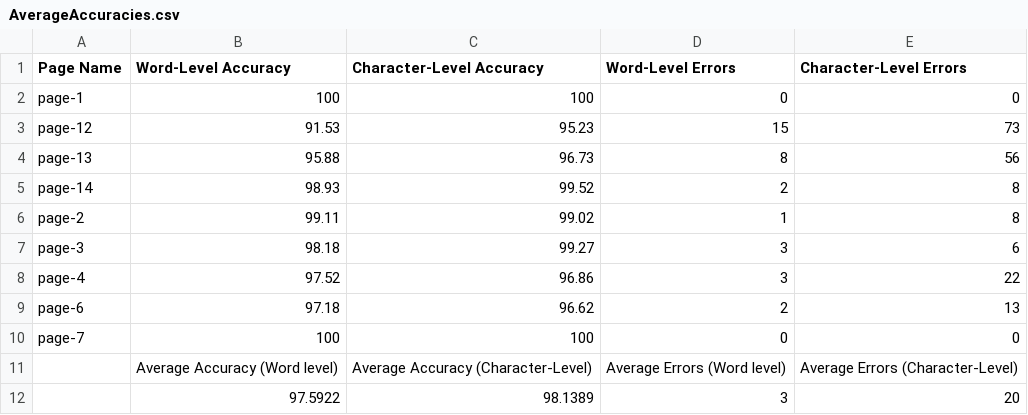
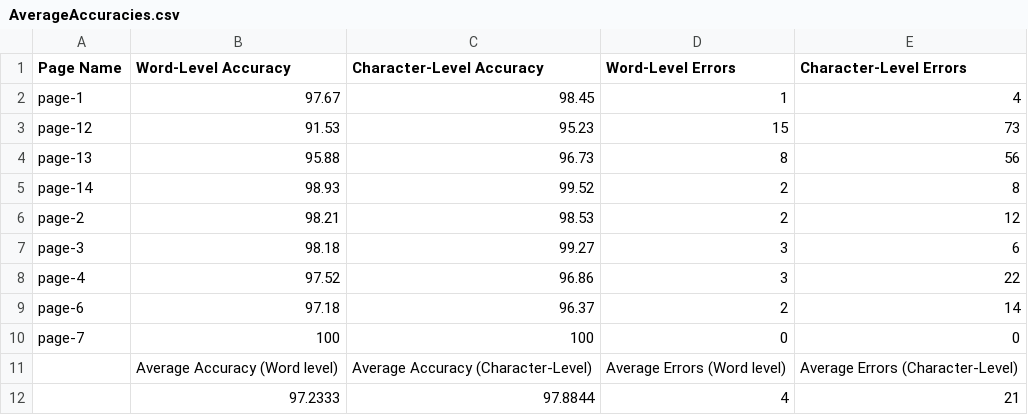
Before and after one commit to UDAAN-LEAP/leap-pe-tool, a CSV file: TestProject/Comments/AverageAccuracies.csv, drawn as a sheet.

```diff
--- a/TestProject/Comments/AverageAccuracies.csv
+++ b/TestProject/Comments/AverageAccuracies.csv
@@ -1,3 +1,3 @@
 Page Name,Word-Level Accuracy,Character-Level Accuracy,Word-Level Errors,Character-Level Errors
-page-1,100,100,0,0
+page-1,97.67,98.45,1,4
 page-12,91.53,95.23,15,73
@@ -5,8 +5,8 @@ page-13,95.88,96.73,8,56
 page-14,98.93,99.52,2,8
-page-2,99.11,99.02,1,8
+page-2,98.21,98.53,2,12
 page-3,98.18,99.27,3,6
 page-4,97.52,96.86,3,22
-page-6,97.18,96.62,2,13
+page-6,97.18,96.37,2,14
 page-7,100,100,0,0
  ,Average Accuracy (Word level),Average Accuracy (Character-Level),Average Errors (Word level),Average Errors (Character-Level),
- ,97.5922,98.1389,3,20
+ ,97.2333,97.8844,4,21
```
Also changed, not shown: 20 other files.
